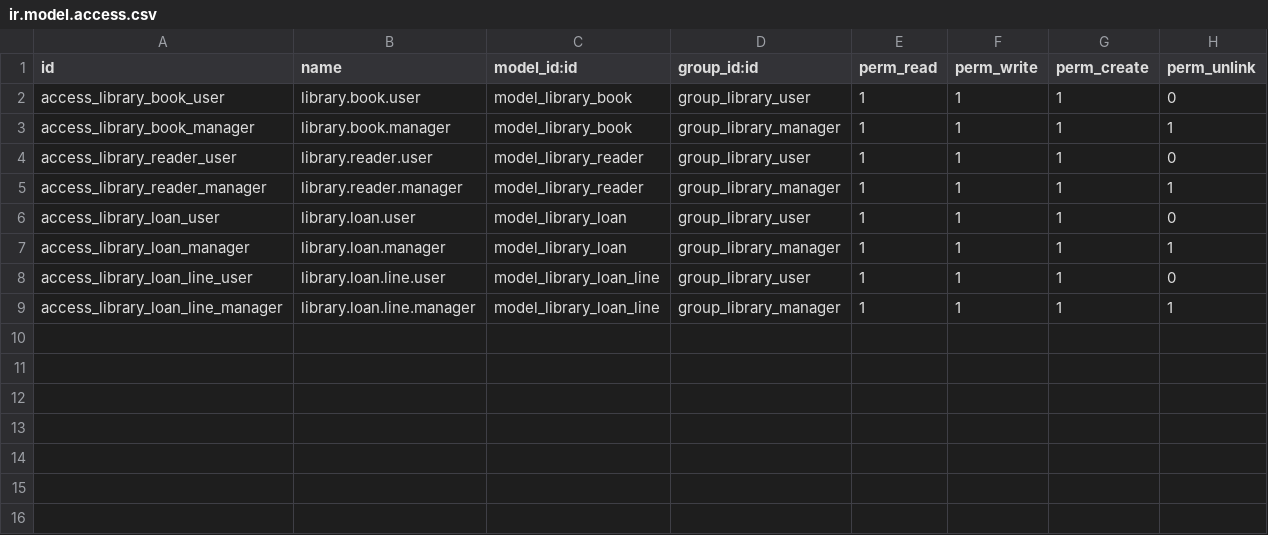
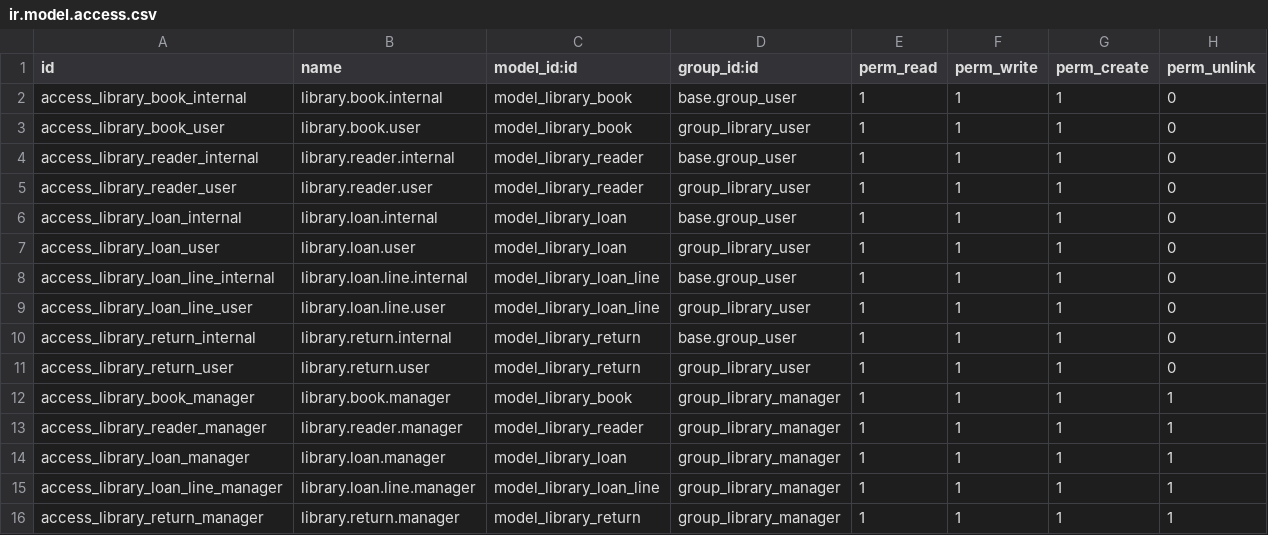
Before and after one commit to Congvinh2005/QLTV, a CSV file: security/ir.model.access.csv, drawn as a sheet.

```diff
--- a/security/ir.model.access.csv
+++ b/security/ir.model.access.csv
@@ -1,9 +1,16 @@
 id,name,model_id:id,group_id:id,perm_read,perm_write,perm_create,perm_unlink
+access_library_book_internal,library.book.internal,model_library_book,base.group_user,1,1,1,0
 access_library_book_user,library.book.user,model_library_book,group_library_user,1,1,1,0
+access_library_reader_internal,library.reader.internal,model_library_reader,base.group_user,1,1,1,0
+access_library_reader_user,library.reader.user,model_library_reader,group_library_user,1,1,1,0
+access_library_loan_internal,library.loan.internal,model_library_loan,base.group_user,1,1,1,0
+access_library_loan_user,library.loan.user,model_library_loan,group_library_user,1,1,1,0
+access_library_loan_line_internal,library.loan.line.internal,model_library_loan_line,base.group_user,1,1,1,0
+access_library_loan_line_user,library.loan.line.user,model_library_loan_line,group_library_user,1,1,1,0
+access_library_return_internal,library.return.internal,model_library_return,base.group_user,1,1,1,0
+access_library_return_user,library.return.user,model_library_return,group_library_user,1,1,1,0
 access_library_book_manager,library.book.manager,model_library_book,group_library_manager,1,1,1,1
-access_library_reader_user,library.reader.user,model_library_reader,group_library_user,1,1,1,0
 access_library_reader_manager,library.reader.manager,model_library_reader,group_library_manager,1,1,1,1
-access_library_loan_user,library.loan.user,model_library_loan,group_library_user,1,1,1,0
 access_library_loan_manager,library.loan.manager,model_library_loan,group_library_manager,1,1,1,1
-access_library_loan_line_user,library.loan.line.user,model_library_loan_line,group_library_user,1,1,1,0
 access_library_loan_line_manager,library.loan.line.manager,model_library_loan_line,group_library_manager,1,1,1,1
+access_library_return_manager,library.return.manager,model_library_return,group_library_manager,1,1,1,1
```
Also changed, not shown: 7 other files.
